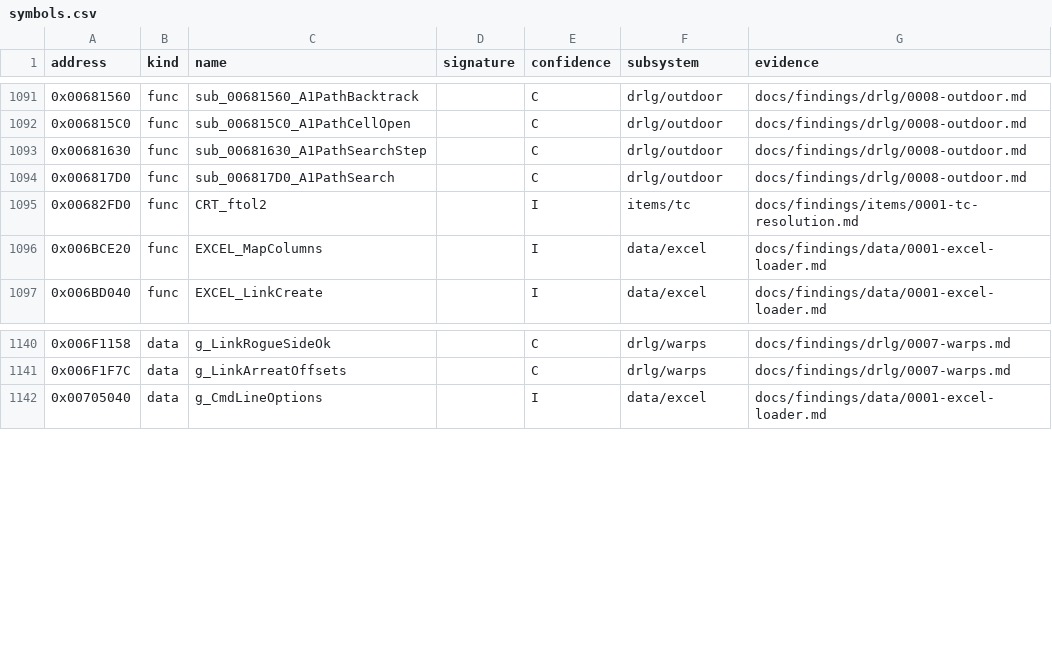
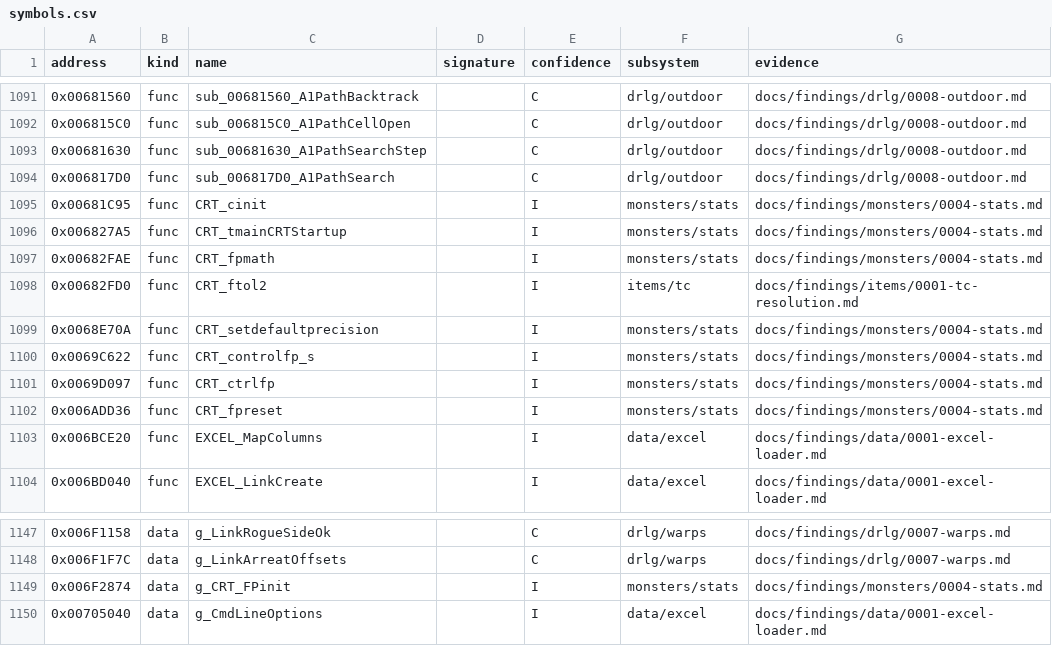
Before and after one commit to IgorKonovalov/diablo-2-recompilation, a CSV file: re/symbols.csv, drawn as a sheet; only a part is shown, gaps mark what is left out; the diff names each change by its address in the sheet, - before the commit and + after, or states it on an @@ line.

Commit message:
docs(findings): monsters/0004 x87 control word (PC 53, nearest), willowisp1 halving rounding, § 5 stat 6 corrected

```diff
--- a/re/symbols.csv
+++ b/re/symbols.csv
+row 1095: 0x00681C95 | func | CRT_cinit |  | I | monsters/stats | docs/findings/monsters/0004-stats.md
+row 1096: 0x006827A5 | func | CRT_tmainCRTStartup |  | I | monsters/stats | docs/findings/monsters/0004-stats.md
+row 1097: 0x00682FAE | func | CRT_fpmath |  | I | monsters/stats | docs/findings/monsters/0004-stats.md
+row 1099: 0x0068E70A | func | CRT_setdefaultprecision |  | I | monsters/stats | docs/findings/monsters/0004-stats.md
+row 1100: 0x0069C622 | func | CRT_controlfp_s |  | I | monsters/stats | docs/findings/monsters/0004-stats.md
+row 1101: 0x0069D097 | func | CRT_ctrlfp |  | I | monsters/stats | docs/findings/monsters/0004-stats.md
+row 1102: 0x006ADD36 | func | CRT_fpreset |  | I | monsters/stats | docs/findings/monsters/0004-stats.md
+row 1149: 0x006F2874 | data | g_CRT_FPinit |  | I | monsters/stats | docs/findings/monsters/0004-stats.md
```
Also changed, not shown: 4 other files.
